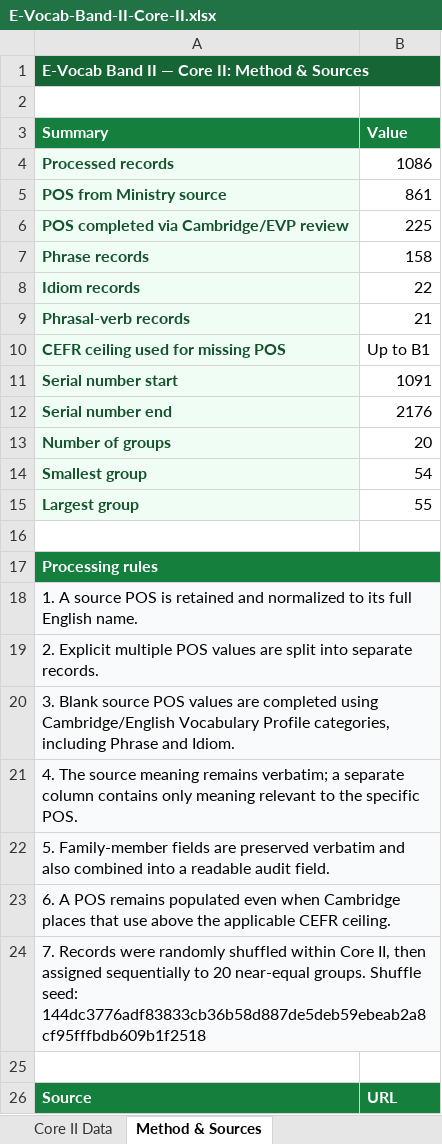
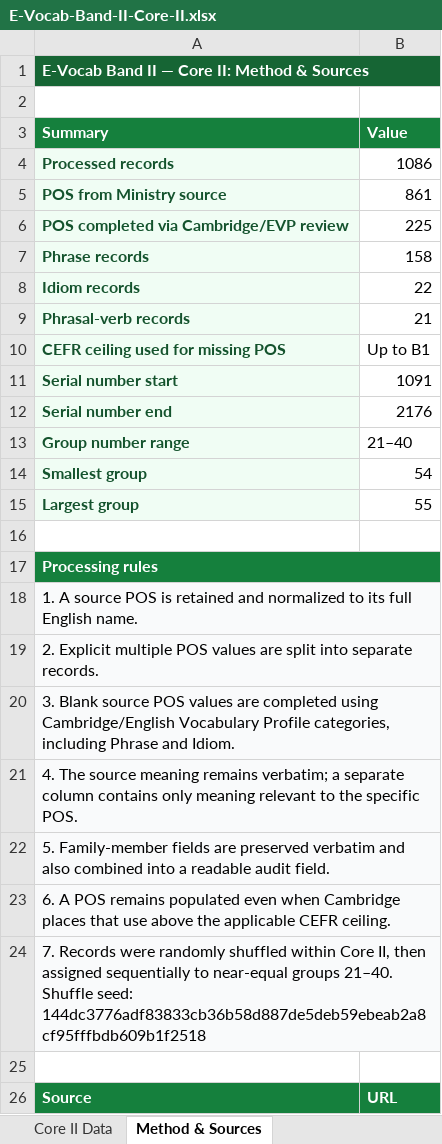
Before and after one commit to Simonh68/E-Vocab-Band-II, an Excel workbook: data/E-Vocab-Band-II-Core-II.xlsx, sheet Method & Sources, drawn as a sheet; only a part is shown; values as stored, in another font and other column widths than the file's, no borders; removed rows and columns are numbered as before the commit, all else as after; the diff names each change by its address in the sheet, - before the commit and + after, or states it on an @@ line.

Commit message:
Use unique group numbers across both Cores

```diff
--- a/data/E-Vocab-Band-II-Core-II.xlsx (sheet Method & Sources)
+++ b/data/E-Vocab-Band-II-Core-II.xlsx (sheet Method & Sources)
-row 13: Number of groups | 20
+row 13: Group number range | 21–40
-A24 (Summary): …sequentially to 20 near-equal groups. Shuffle seed:…
+A24 (Summary): …sequentially to near-equal groups 21–40. Shuffle seed:…
```
Also changed, not shown: sheet Core II Data, formulas that keep their value, data/E-Vocab-Band-II-Core-I.xlsx.
